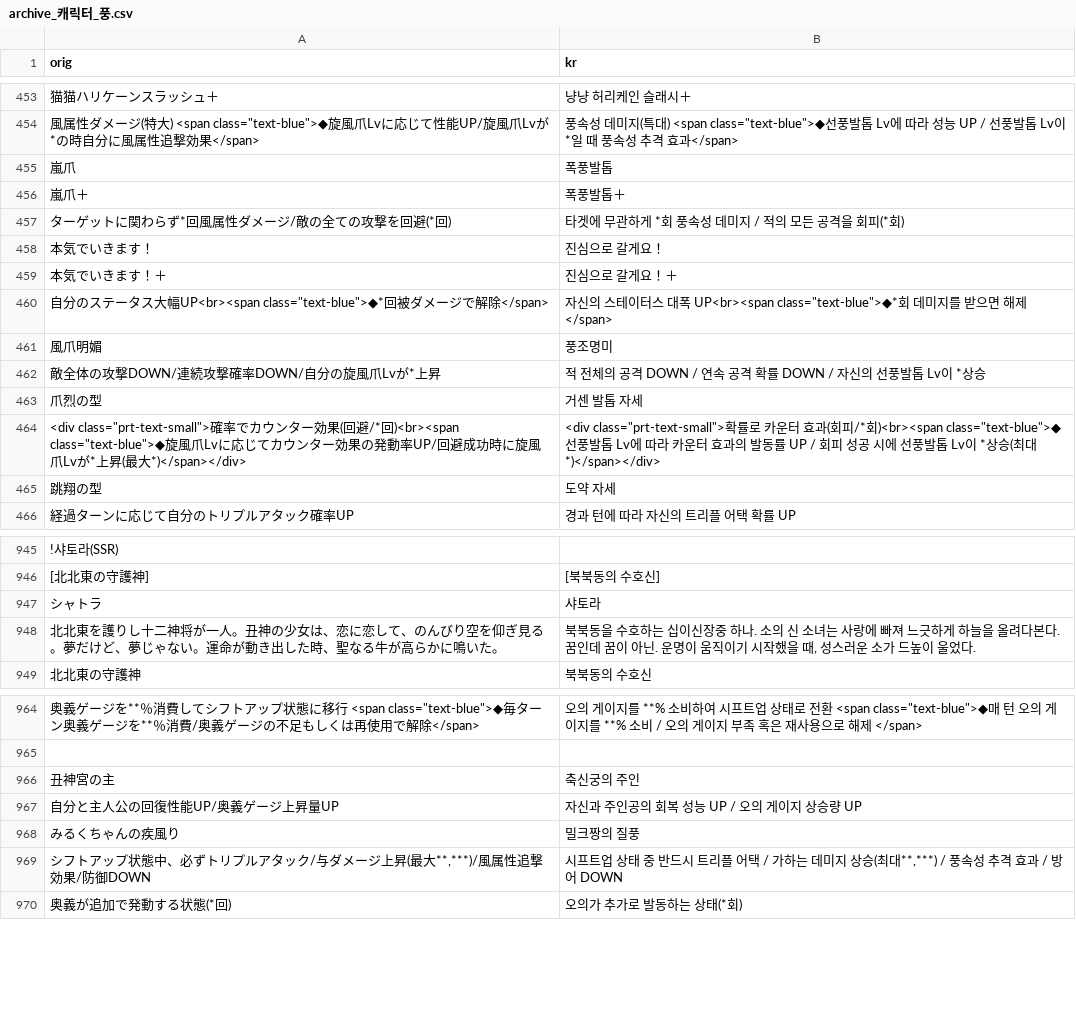
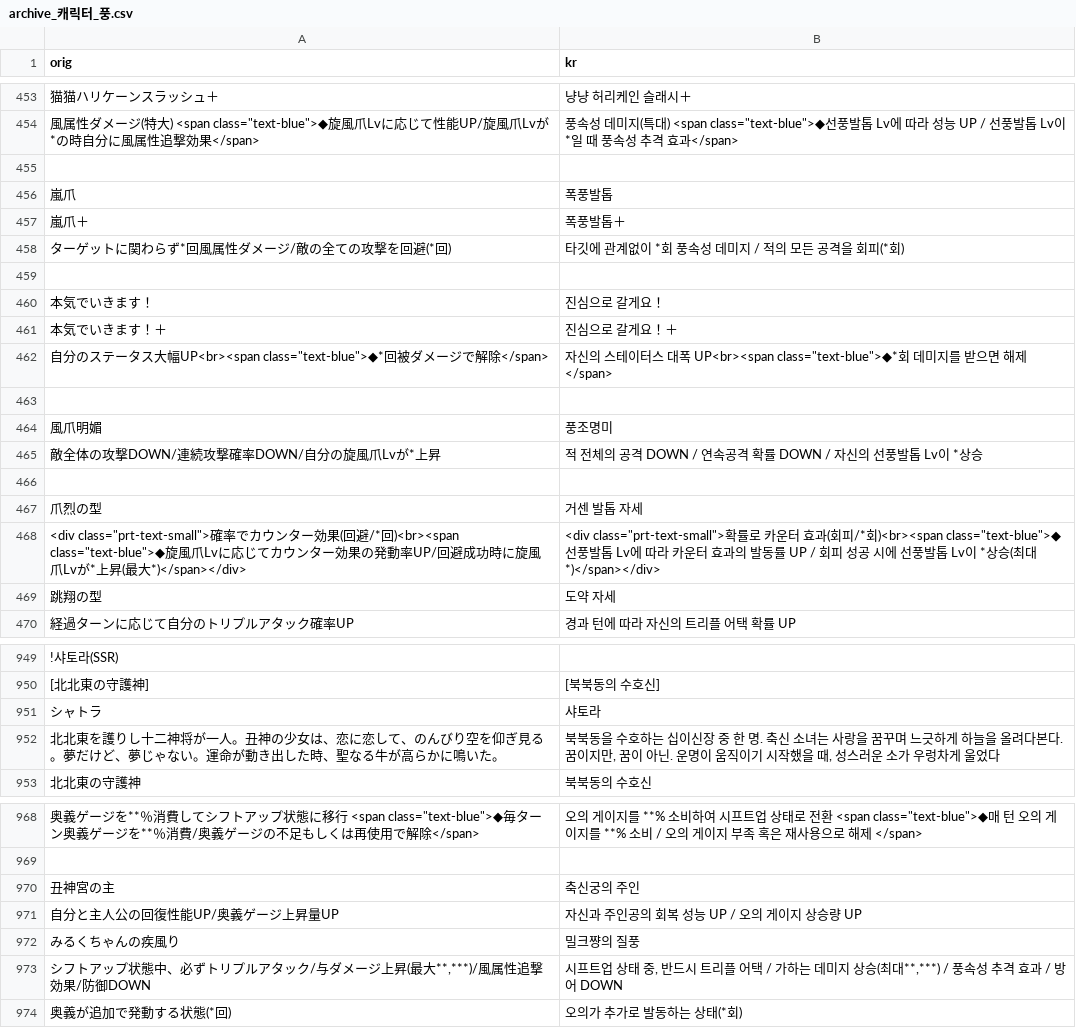
Before and after one commit to sidewinderk/gbfTransKor, a CSV file: cache/archive_캐릭터_풍.csv, drawn as a sheet; only a part is shown, gaps mark what is left out; addresses are those after the commit; the diff names each change by its address in the sheet, - before the commit and + after, or states it on an @@ line.

```diff
--- a/cache/archive_캐릭터_풍.csv
+++ b/cache/archive_캐릭터_풍.csv
+row 455: (empty)
-B458 (kr): 타겟에 무관하게 *회 풍속성 데미지 / 적의 모든 공격을 회피(*회)
+B458 (kr): 타깃에 관계없이 *회 풍속성 데미지 / 적의 모든 공격을 회피(*회)
+row 459: (empty)
+row 463: (empty)
-B465 (kr): …DOWN / 연속 공격 확…
+B465 (kr): …DOWN / 연속공격 확…
+row 466: (empty)
-B952 (kr): …십이신장중 하나. 소의 신 소녀는 사랑에 빠져 느긋하게 하늘을 올려다본다. 꿈인데 꿈이 아닌. 운명이 움직이기 시작했을 때, 성스러운 소가 드높이 울었다.
+B952 (kr): …십이신장 중 한 명. 축신 소녀는 사랑을 꿈꾸며 느긋하게 하늘을 올려다본다. 꿈이지만, 꿈이 아닌. 운명이 움직이기 시작했을 때, 성스러운 소가 우렁차게 울었다
-B972 (kr): 밀크짱의 질풍
+B972 (kr): 밀크쨩의 질풍
-B973 (kr): …상태 중 반드시…
+B973 (kr): …상태 중, 반드시…
```
Also changed, not shown: cache/archive_캐릭터_화.csv, 1 other file.
